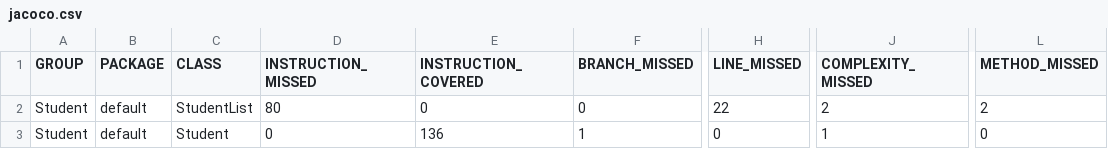
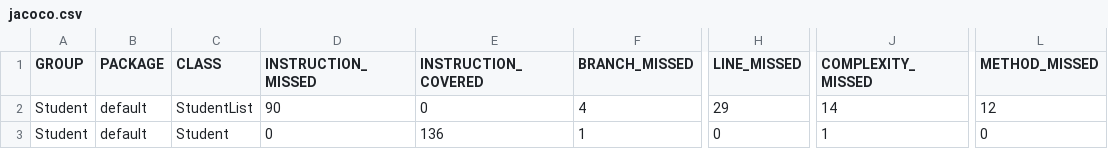
Before and after one commit to Mark-Gallagher/Student, a CSV file: target/site/jacoco/jacoco.csv, drawn as a sheet; only a part is shown, gaps mark what is left out; the diff names each change by its address in the sheet, - before the commit and + after, or states it on an @@ line.

Commit message:
Added Three tests to StudentListTest & Modified StudentList class

```diff
--- a/target/site/jacoco/jacoco.csv
+++ b/target/site/jacoco/jacoco.csv
-D2 (INSTRUCTION_MISSED): 80
+D2 (INSTRUCTION_MISSED): 90
-F2 (BRANCH_MISSED): 0
+F2 (BRANCH_MISSED): 4
-H2 (LINE_MISSED): 22
+H2 (LINE_MISSED): 29
-J2 (COMPLEXITY_MISSED): 2
+J2 (COMPLEXITY_MISSED): 14
-L2 (METHOD_MISSED): 2
+L2 (METHOD_MISSED): 12
```
Also changed, not shown: 20 other files.
